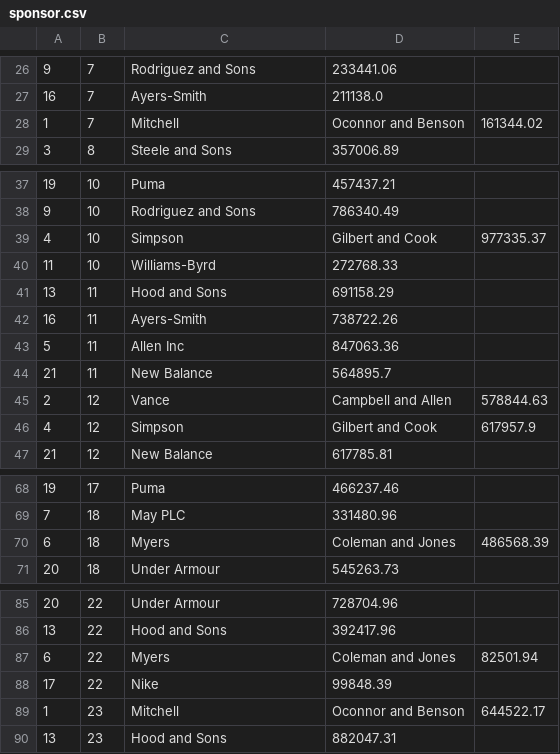
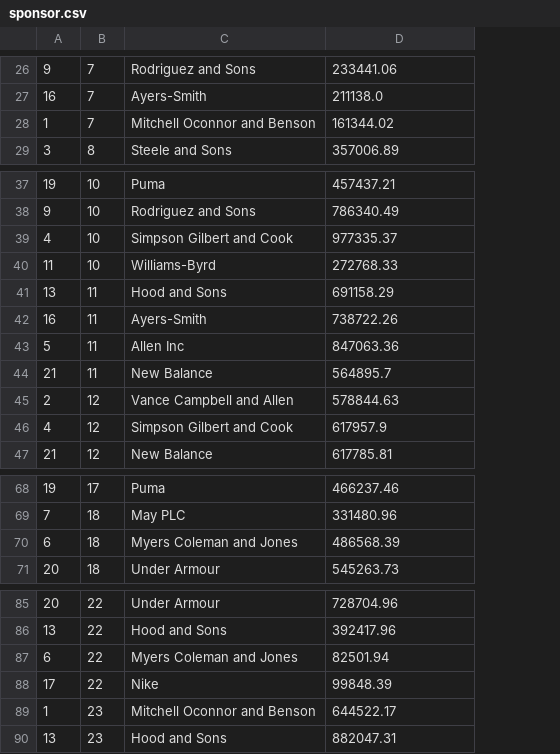
Before and after one commit to Wbaguette/fake_data_gen, a CSV file: tables/sponsor.csv, drawn as a sheet; only a part is shown, gaps mark what is left out; the diff covers the shown part only; the diff names each change by its address in the sheet, - before the commit and + after, or states it on an @@ line.

```diff
--- a/tables/sponsor.csv
+++ b/tables/sponsor.csv
-column E, row 28: 161344.02; rows 39-46: 977335.37 |  |  |  |  |  | 578844.63 | 617957.9; row 70: 486568.39; rows 87-89: 82501.94 |  | 644522.17
-C28: Mitchell
+C28: Mitchell Oconnor and Benson
-D28: Oconnor and Benson
+D28: 161344.02
-C39: Simpson
+C39: Simpson Gilbert and Cook
-D39: Gilbert and Cook
+D39: 977335.37
-C45: Vance
+C45: Vance Campbell and Allen
-D45: Campbell and Allen
+D45: 578844.63
-C46: Simpson
+C46: Simpson Gilbert and Cook
-D46: Gilbert and Cook
+D46: 617957.9
-C70: Myers
+C70: Myers Coleman and Jones
-D70: Coleman and Jones
+D70: 486568.39
-C87: Myers
+C87: Myers Coleman and Jones
-D87: Coleman and Jones
+D87: 82501.94
-C89: Mitchell
+C89: Mitchell Oconnor and Benson
-D89: Oconnor and Benson
+D89: 644522.17
```
Also changed, not shown: 38 edited cells elsewhere in this file.
